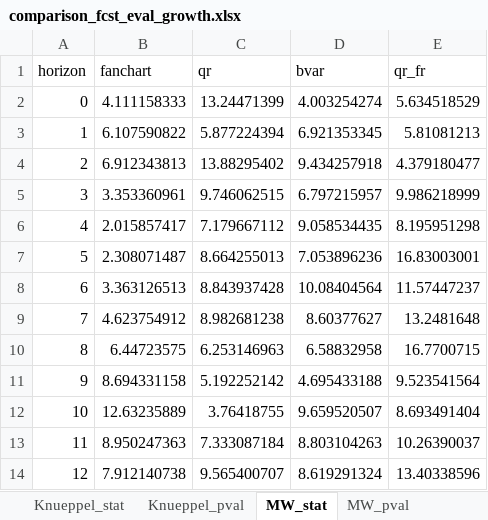
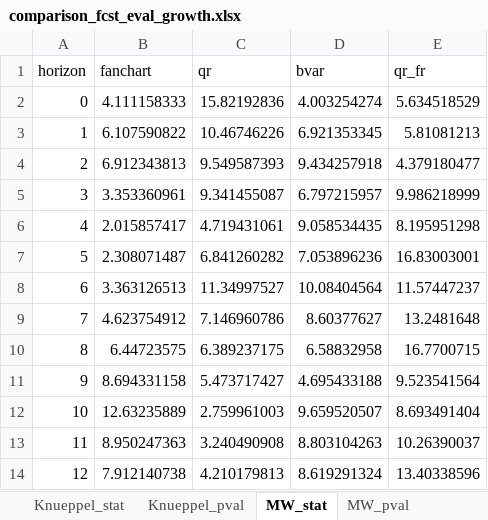
Before and after one commit to GiuliaMantoan/MTP, an Excel workbook: IaR_GaR_April_2026/Outputs/forecast_evaluation/comparison_fcst_eval_growth.xlsx, sheet MW_stat, drawn as a sheet; values as stored, in another font and other column widths than the file's, no borders; the diff names each change by its address in the sheet, - before the commit and + after, or states it on an @@ line.

```diff
--- a/IaR_GaR_April_2026/Outputs/forecast_evaluation/comparison_fcst_eval_growth.xlsx (sheet MW_stat)
+++ b/IaR_GaR_April_2026/Outputs/forecast_evaluation/comparison_fcst_eval_growth.xlsx (sheet MW_stat)
-C2 (qr): 13.24471399
+C2 (qr): 15.82192836
-C3 (qr): 5.877224394
+C3 (qr): 10.46746226
-C4 (qr): 13.88295402
+C4 (qr): 9.549587393
-C5 (qr): 9.746062515
+C5 (qr): 9.341455087
-C6 (qr): 7.179667112
+C6 (qr): 4.719431061
-C7 (qr): 8.664255013
+C7 (qr): 6.841260282
-C8 (qr): 8.843937428
+C8 (qr): 11.34997527
-C9 (qr): 8.982681238
+C9 (qr): 7.146960786
-C10 (qr): 6.253146963
+C10 (qr): 6.389237175
-C11 (qr): 5.192252142
+C11 (qr): 5.473717427
-C12 (qr): 3.76418755
+C12 (qr): 2.759961003
-C13 (qr): 7.333087184
+C13 (qr): 3.240490908
-C14 (qr): 9.565400707
+C14 (qr): 4.210179813
```
Also changed, not shown: sheet Knueppel_stat, sheet RS_KS_stat, sheet CRPS_mean, sheet RS_CVM_stat, sheet KS_stat, sheet wCRPS_left_mean, 3 more sheets, other sheet tabs, 2 other files.
